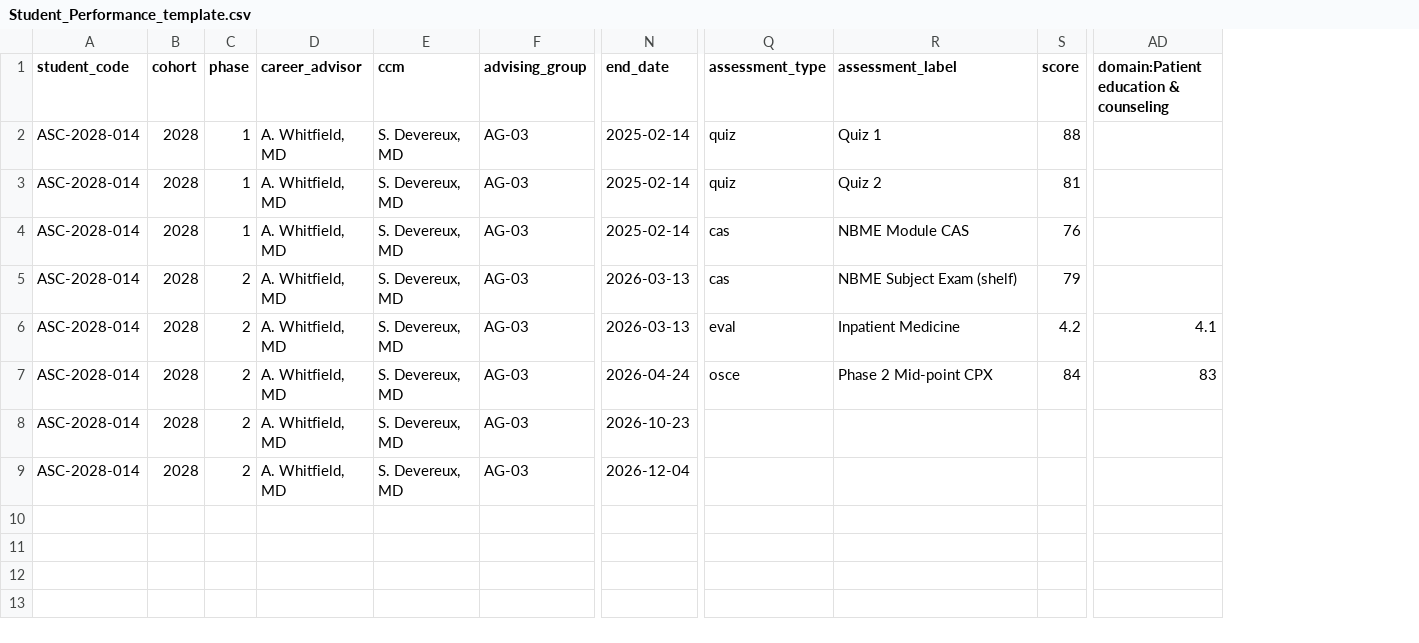
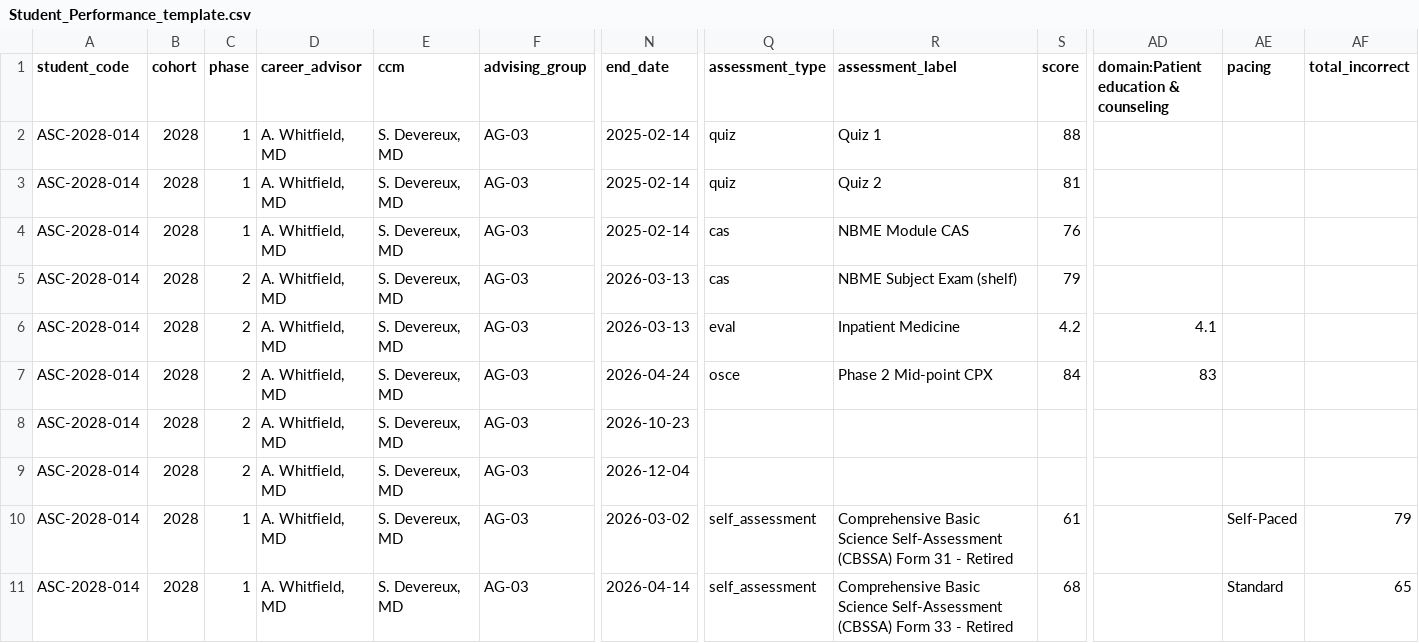
Before and after one commit to SinaiASCEND/Dashboard---HUB, a CSV file: Student_Performance_template.csv, drawn as a sheet; only a part is shown, gaps mark what is left out; rows hold the shown columns only; the diff names each change by its address in the sheet, - before the commit and + after, or states it on an @@ line.

```diff
--- a/Student_Performance_template.csv
+++ b/Student_Performance_template.csv
+column AE (pacing), empty
+column AF (total_incorrect), empty
+row 10: ASC-2028-014 | 2028 | 1 | A. Whitfield, MD | S. Devereux, MD | AG-03 | 2026-03-02 | self_assessment | Comprehensive Basic Science Self-Assessment (CBSSA) Form 31 - Retired | 61 |  | Self-Paced | 79
+row 11: ASC-2028-014 | 2028 | 1 | A. Whitfield, MD | S. Devereux, MD | AG-03 | 2026-04-14 | self_assessment | Comprehensive Basic Science Self-Assessment (CBSSA) Form 33 - Retired | 68 |  | Standard | 65
```
Also changed, not shown: 1 other file.
